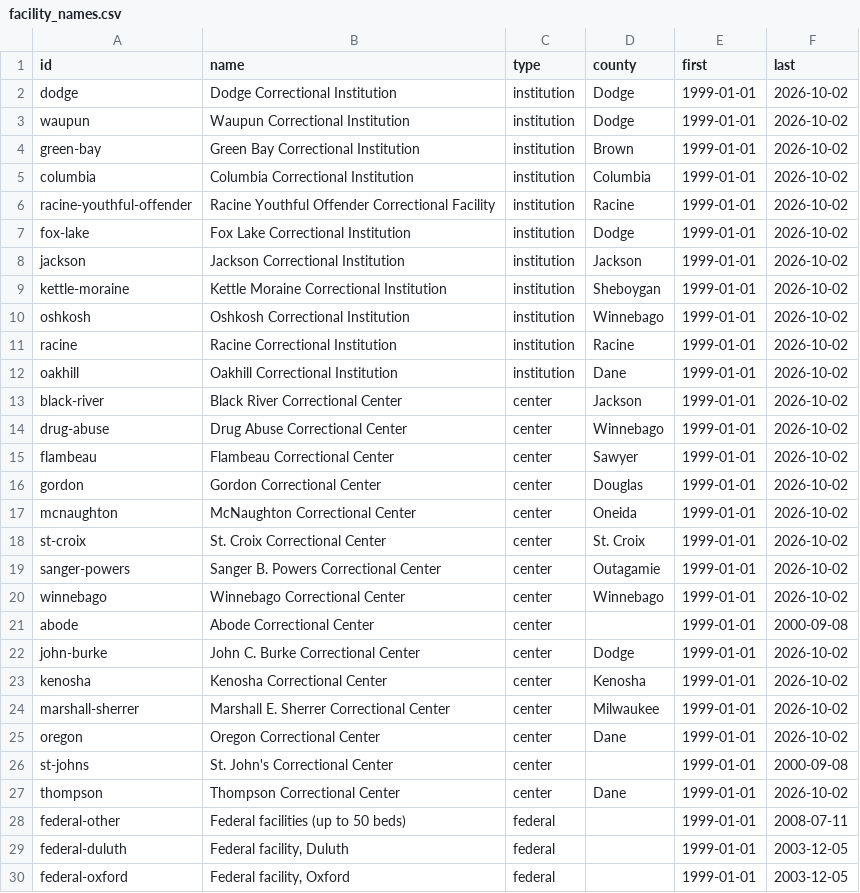
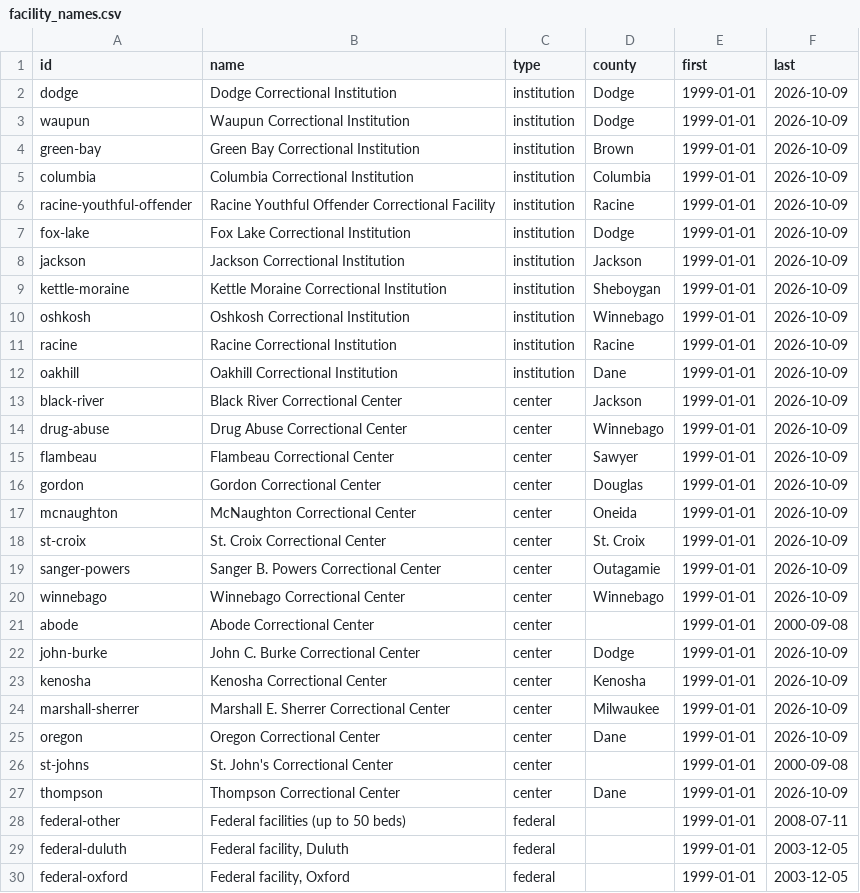
Before and after one commit to RowanFlynnPilot/wpr-custody-ledger, a CSV file: data/csv/facility_names.csv, drawn as a sheet; only a part is shown; the diff covers the shown part only.

```diff
--- a/data/csv/facility_names.csv
+++ b/data/csv/facility_names.csv
@@ -1,28 +1,28 @@
 id,name,type,county,first,last
-dodge,Dodge Correctional Institution,institution,Dodge,1999-01-01,2026-10-02
-waupun,Waupun Correctional Institution,institution,Dodge,1999-01-01,2026-10-02
-green-bay,Green Bay Correctional Institution,institution,Brown,1999-01-01,2026-10-02
-columbia,Columbia Correctional Institution,institution,Columbia,1999-01-01,2026-10-02
-racine-youthful-offender,Racine Youthful Offender Correctional Facility,institution,Racine,1999-01-01,2026-10-02
-fox-lake,Fox Lake Correctional Institution,institution,Dodge,1999-01-01,2026-10-02
-jackson,Jackson Correctional Institution,institution,Jackson,1999-01-01,2026-10-02
-kettle-moraine,Kettle Moraine Correctional Institution,institution,Sheboygan,1999-01-01,2026-10-02
-oshkosh,Oshkosh Correctional Institution,institution,Winnebago,1999-01-01,2026-10-02
-racine,Racine Correctional Institution,institution,Racine,1999-01-01,2026-10-02
-oakhill,Oakhill Correctional Institution,institution,Dane,1999-01-01,2026-10-02
-black-river,Black River Correctional Center,center,Jackson,1999-01-01,2026-10-02
-drug-abuse,Drug Abuse Correctional Center,center,Winnebago,1999-01-01,2026-10-02
-flambeau,Flambeau Correctional Center,center,Sawyer,1999-01-01,2026-10-02
-gordon,Gordon Correctional Center,center,Douglas,1999-01-01,2026-10-02
-mcnaughton,McNaughton Correctional Center,center,Oneida,1999-01-01,2026-10-02
-st-croix,St. Croix Correctional Center,center,St. Croix,1999-01-01,2026-10-02
-sanger-powers,Sanger B. Powers Correctional Center,center,Outagamie,1999-01-01,2026-10-02
-winnebago,Winnebago Correctional Center,center,Winnebago,1999-01-01,2026-10-02
+dodge,Dodge Correctional Institution,institution,Dodge,1999-01-01,2026-10-09
+waupun,Waupun Correctional Institution,institution,Dodge,1999-01-01,2026-10-09
+green-bay,Green Bay Correctional Institution,institution,Brown,1999-01-01,2026-10-09
+columbia,Columbia Correctional Institution,institution,Columbia,1999-01-01,2026-10-09
+racine-youthful-offender,Racine Youthful Offender Correctional Facility,institution,Racine,1999-01-01,2026-10-09
+fox-lake,Fox Lake Correctional Institution,institution,Dodge,1999-01-01,2026-10-09
+jackson,Jackson Correctional Institution,institution,Jackson,1999-01-01,2026-10-09
+kettle-moraine,Kettle Moraine Correctional Institution,institution,Sheboygan,1999-01-01,2026-10-09
+oshkosh,Oshkosh Correctional Institution,institution,Winnebago,1999-01-01,2026-10-09
+racine,Racine Correctional Institution,institution,Racine,1999-01-01,2026-10-09
+oakhill,Oakhill Correctional Institution,institution,Dane,1999-01-01,2026-10-09
+black-river,Black River Correctional Center,center,Jackson,1999-01-01,2026-10-09
+drug-abuse,Drug Abuse Correctional Center,center,Winnebago,1999-01-01,2026-10-09
+flambeau,Flambeau Correctional Center,center,Sawyer,1999-01-01,2026-10-09
+gordon,Gordon Correctional Center,center,Douglas,1999-01-01,2026-10-09
+mcnaughton,McNaughton Correctional Center,center,Oneida,1999-01-01,2026-10-09
+st-croix,St. Croix Correctional Center,center,St. Croix,1999-01-01,2026-10-09
+sanger-powers,Sanger B. Powers Correctional Center,center,Outagamie,1999-01-01,2026-10-09
+winnebago,Winnebago Correctional Center,center,Winnebago,1999-01-01,2026-10-09
 abode,Abode Correctional Center,center,,1999-01-01,2000-09-08
-john-burke,John C. Burke Correctional Center,center,Dodge,1999-01-01,2026-10-02
-kenosha,Kenosha Correctional Center,center,Kenosha,1999-01-01,2026-10-02
-marshall-sherrer,Marshall E. Sherrer Correctional Center,center,Milwaukee,1999-01-01,2026-10-02
-oregon,Oregon Correctional Center,center,Dane,1999-01-01,2026-10-02
+john-burke,John C. Burke Correctional Center,center,Dodge,1999-01-01,2026-10-09
+kenosha,Kenosha Correctional Center,center,Kenosha,1999-01-01,2026-10-09
+marshall-sherrer,Marshall E. Sherrer Correctional Center,center,Milwaukee,1999-01-01,2026-10-09
+oregon,Oregon Correctional Center,center,Dane,1999-01-01,2026-10-09
 st-johns,St. John's Correctional Center,center,,1999-01-01,2000-09-08
-thompson,Thompson Correctional Center,center,Dane,1999-01-01,2026-10-02
+thompson,Thompson Correctional Center,center,Dane,1999-01-01,2026-10-09
 federal-other,Federal facilities (up to 50 beds),federal,,1999-01-01,2008-07-11
```
Also changed, not shown: 43 edited cells elsewhere in this file, data/csv/facility_capacity.csv, data/csv/facility_population.csv, 7 other files.
